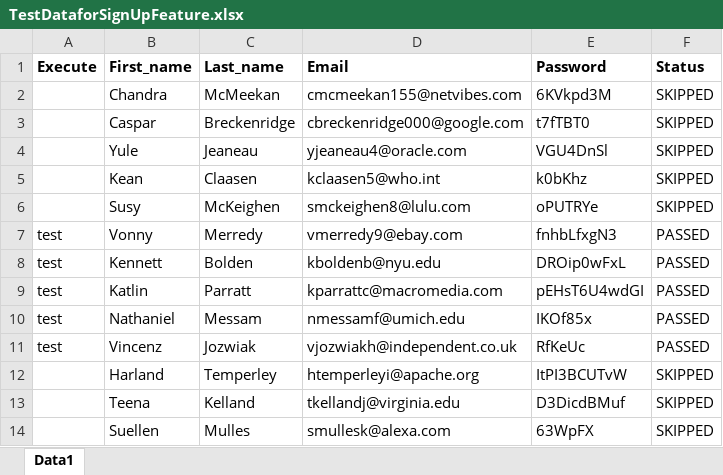
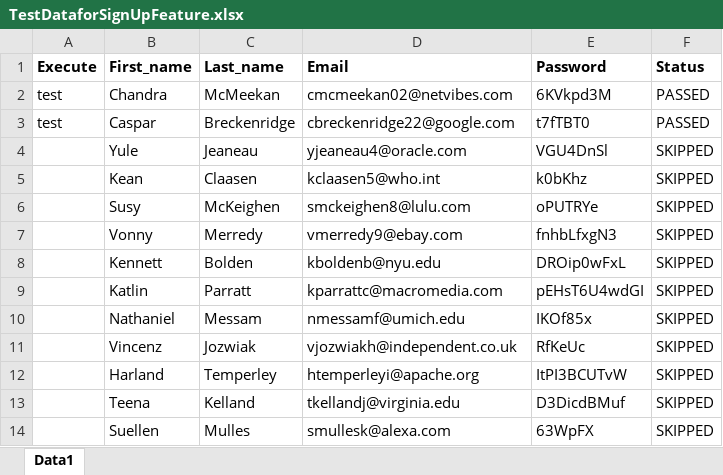
Before and after one commit to roi1993/bdd-sprint3-framework, an Excel workbook: TestDataforSignUpFeature.xlsx, sheet Data1, drawn as a sheet; only a part is shown; values as stored, in another font and other column widths than the file's, no borders; the diff names each change by its address in the sheet, - before the commit and + after, or states it on an @@ line.

```diff
--- a/TestDataforSignUpFeature.xlsx (sheet Data1)
+++ b/TestDataforSignUpFeature.xlsx (sheet Data1)
-A2:A3 (Execute): (empty)
+A2:A3 (Execute): test
-D2 (Email): cmcmeekan155@netvibes.com
+D2 (Email): cmcmeekan02@netvibes.com
-F2:F3 (Status): SKIPPED
+F2:F3 (Status): PASSED
-D3 (Email): cbreckenridge000@google.com
+D3 (Email): cbreckenridge22@google.com
-A7:A11 (Execute): test
+A7:A11 (Execute): (empty)
-F7:F11 (Status): PASSED
+F7:F11 (Status): SKIPPED
```
Also changed, not shown: 9 other files.
